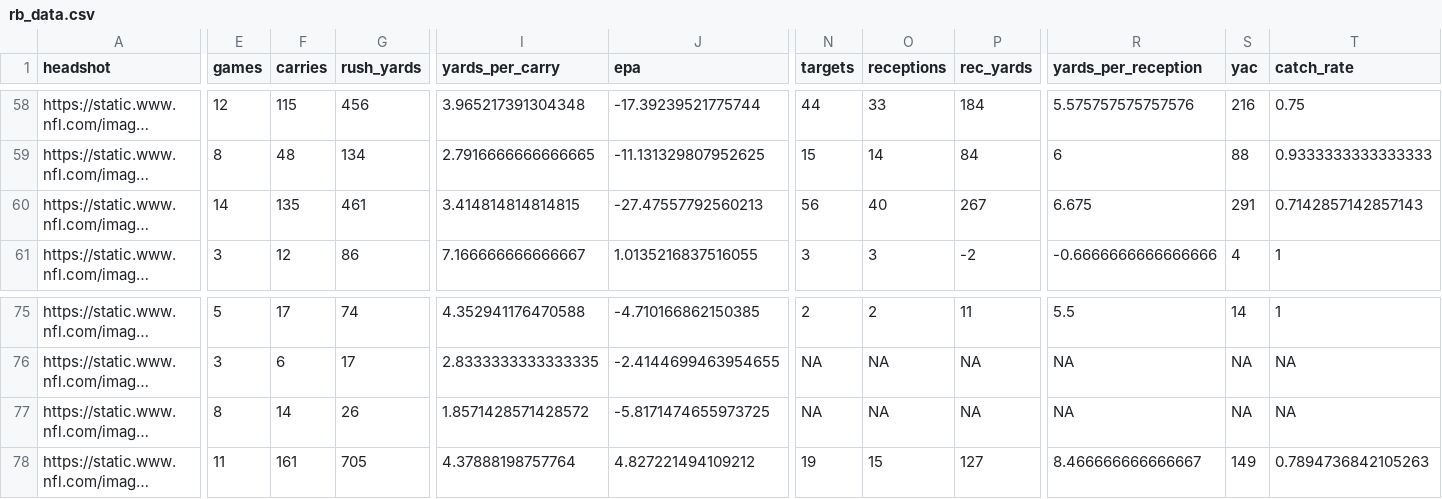
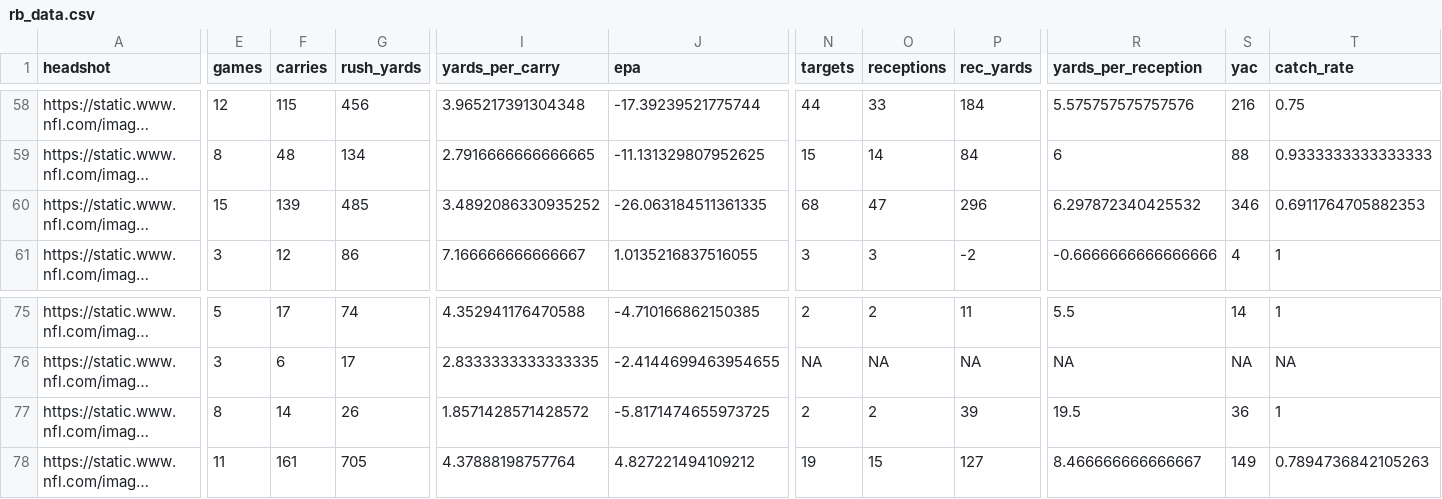
Before and after one commit to trashduty/fantasy_player_data, a CSV file: Data/rb_data.csv, drawn as a sheet; only a part is shown, gaps mark what is left out; long unchanged cells end in …; the diff covers the shown part only; the diff names each change by its address in the sheet, - before the commit and + after, or states it on an @@ line.

```diff
--- a/Data/rb_data.csv
+++ b/Data/rb_data.csv
-E60 (games): 14
+E60 (games): 15
-F60 (carries): 135
+F60 (carries): 139
-G60 (rush_yards): 461
+G60 (rush_yards): 485
-I60 (yards_per_carry): 3.414814814814815
+I60 (yards_per_carry): 3.4892086330935252
-J60 (epa): -27.47557792560213
+J60 (epa): -26.063184511361335
-N60 (targets): 56
+N60 (targets): 68
-O60 (receptions): 40
+O60 (receptions): 47
-P60 (rec_yards): 267
+P60 (rec_yards): 296
-R60 (yards_per_reception): 6.675
+R60 (yards_per_reception): 6.297872340425532
-S60 (yac): 291
+S60 (yac): 346
-T60 (catch_rate): 0.7142857142857143
+T60 (catch_rate): 0.6911764705882353
-N77 (targets): NA
+N77 (targets): 2
-O77 (receptions): NA
+O77 (receptions): 2
-P77 (rec_yards): NA
+P77 (rec_yards): 39
-R77 (yards_per_reception): NA
+R77 (yards_per_reception): 19.5
-S77 (yac): NA
+S77 (yac): 36
-T77 (catch_rate): NA
+T77 (catch_rate): 1
```
Also changed, not shown: 1 added row and 38 edited cells elsewhere in this file, Data/qb_data.csv, Data/wr_data.csv.
